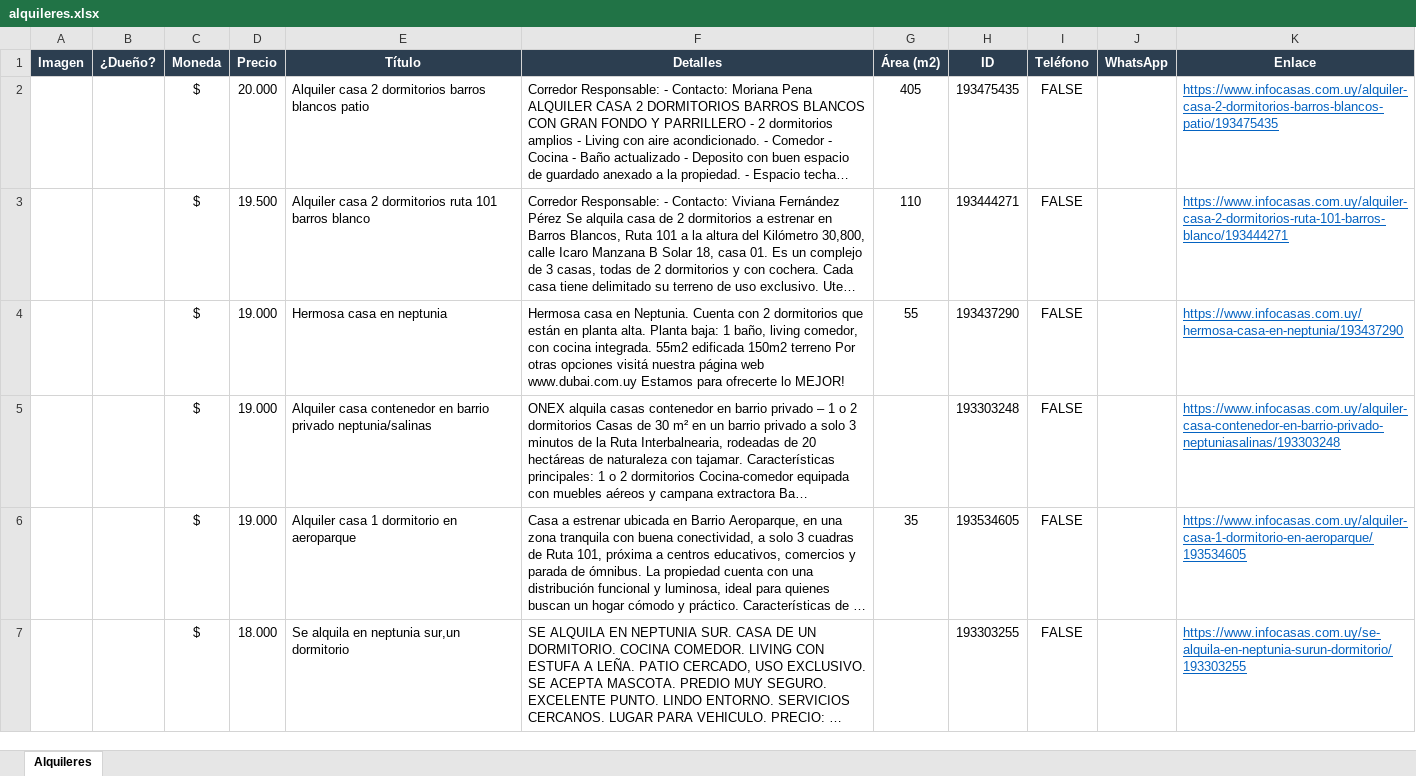
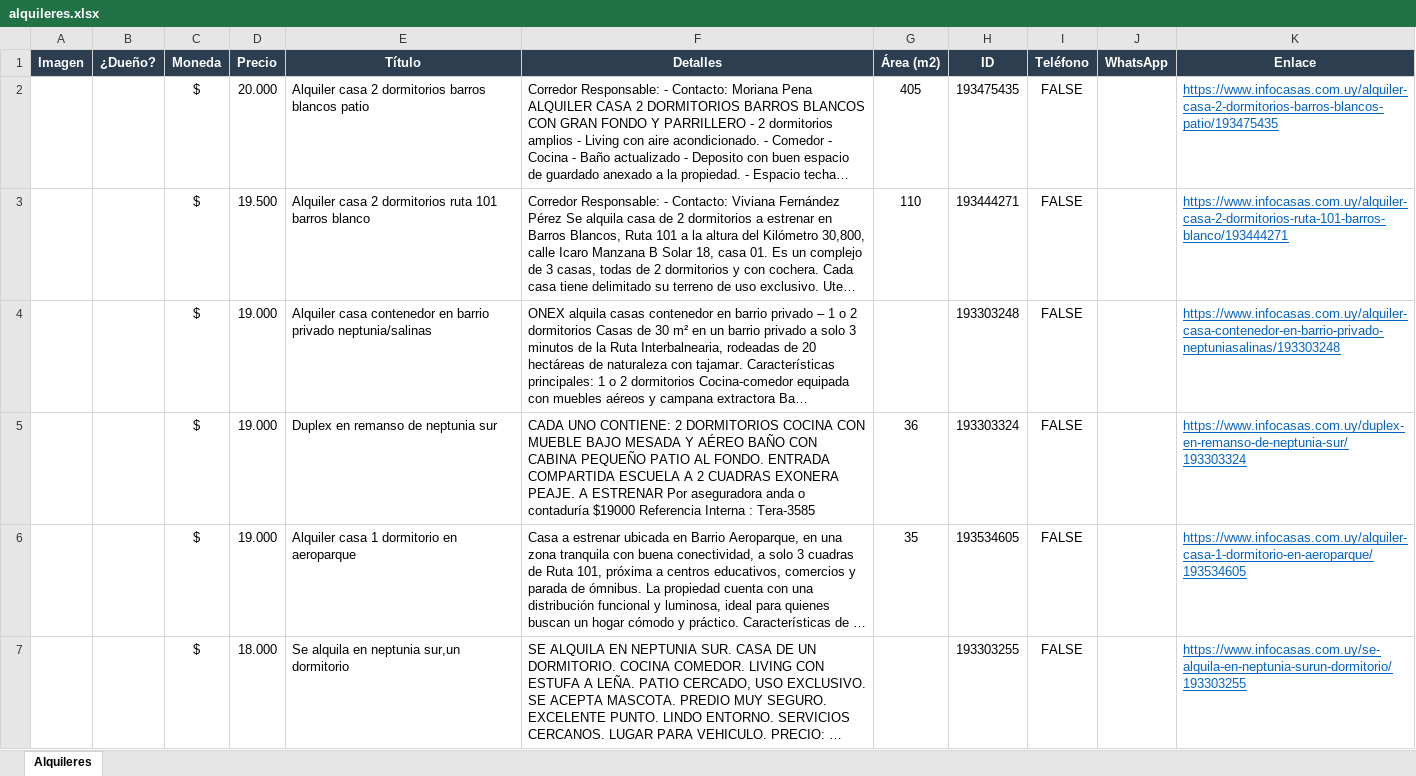
Before and after one commit to jgnacio/scrp_alquileres, an Excel workbook: alquileres.xlsx, sheet Alquileres, drawn as a sheet; only a part is shown; long unchanged cells end in …; values as stored, in another font and other column widths than the file's, no borders; charts and pictures not drawn; removed rows and columns are numbered as before the commit, all else as after; the diff covers the shown part only; the diff names each change by its address in the sheet, - before the commit and + after, or states it on an @@ line.

```diff
--- a/alquileres.xlsx (sheet Alquileres)
+++ b/alquileres.xlsx (sheet Alquileres)
-row 4:  |  | $ | 19.000 | Hermosa casa en neptunia | Hermosa casa en Neptunia. Cuenta con 2 dormitorios que están en planta alta. Planta baja: 1 baño, living comedor, con cocina integrada. 55m2 edificada 150m2 terreno Por otras opciones visitá nuestra página web www.dubai.com.uy Estamos para ofrecerte lo MEJOR! | 55 | 193437290 | FALSE |  | https://www.infocasas.com.uy/hermosa-casa-en-neptunia/193437290
+row 5:  |  | $ | 19.000 | Duplex en remanso de neptunia sur | CADA UNO CONTIENE: 2 DORMITORIOS COCINA CON MUEBLE BAJO MESADA Y AÉREO BAÑO CON CABINA PEQUEÑO PATIO AL FONDO. ENTRADA COMPARTIDA ESCUELA A 2 CUADRAS EXONERA PEAJE. A ESTRENAR Por aseguradora anda o contaduría $19000 Referencia Interna : Tera-3585 | 36 | 193303324 | FALSE |  | https://www.infocasas.com.uy/duplex-en-remanso-de-neptunia-sur/193303324
```
Also changed, not shown: 1 moved row elsewhere in this sheet, charts or pictures, 2 other files.
